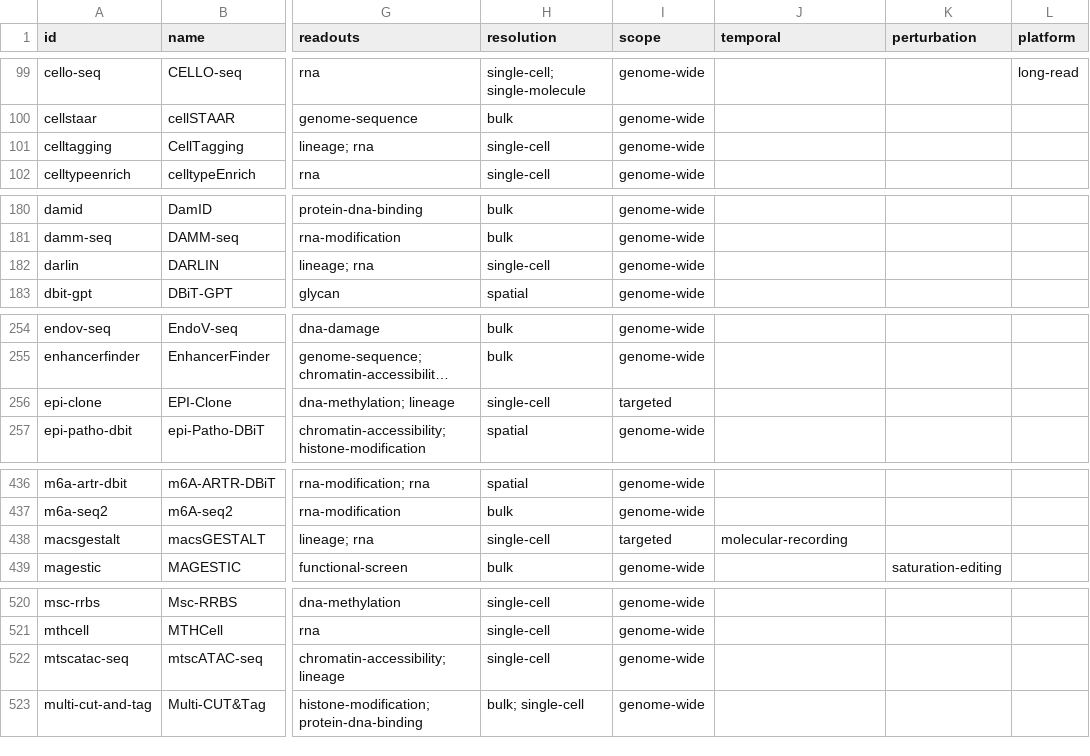
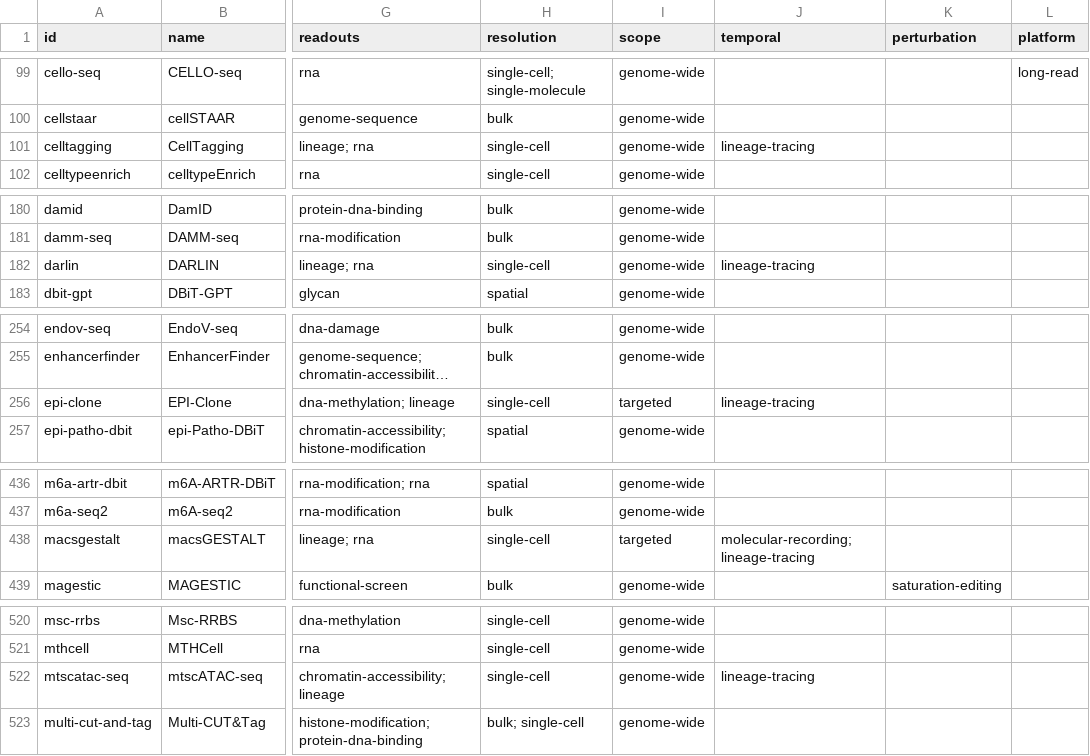
Before and after one commit to RobertT4n/Seq-Browser, a CSV file: docs/methods.csv, drawn as a sheet; only a part is shown, gaps mark what is left out; long unchanged cells end in …; the diff covers the shown part only; the diff names each change by its address in the sheet, - before the commit and + after, or states it on an @@ line.

```diff
--- a/docs/methods.csv
+++ b/docs/methods.csv
-J101 (temporal): (empty)
+J101 (temporal): lineage-tracing
-J182 (temporal): (empty)
+J182 (temporal): lineage-tracing
-J256 (temporal): (empty)
+J256 (temporal): lineage-tracing
-J438 (temporal): molecular-recording
+J438 (temporal): molecular-recording; lineage-tracing
-J522 (temporal): (empty)
+J522 (temporal): lineage-tracing
```
Also changed, not shown: 2 edited cells elsewhere in this file, 11 other files.
